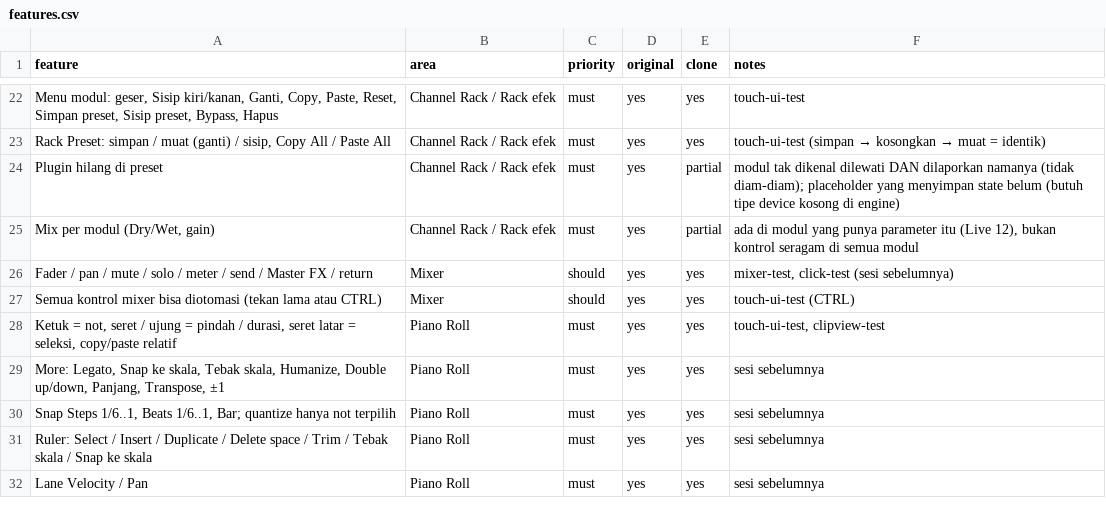
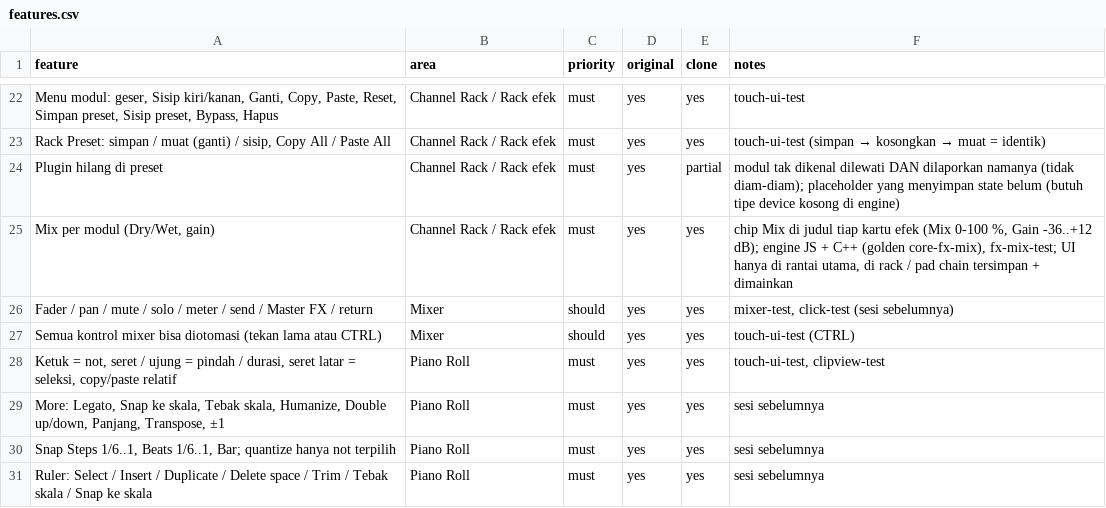
Before and after one commit to jorgi80-droid/MobileDAW, a CSV file: docs/replica/features.csv, drawn as a sheet; only a part is shown, gaps mark what is left out; the shorter side is filled out with more unchanged rows; the diff names each change by its address in the sheet, - before the commit and + after, or states it on an @@ line.

```diff
--- a/docs/replica/features.csv
+++ b/docs/replica/features.csv
-E25 (clone): partial
+E25 (clone): yes
-F25 (notes): ada di modul yang punya parameter itu (Live 12), bukan kontrol seragam di semua modul
+F25 (notes): chip Mix di judul tiap kartu efek (Mix 0-100 %, Gain -36..+12 dB); engine JS + C++ (golden core-fx-mix), fx-mix-test; UI hanya di rantai utama, di rack / pad chain tersimpan + dimainkan
```
Also changed, not shown: 21 other files.
